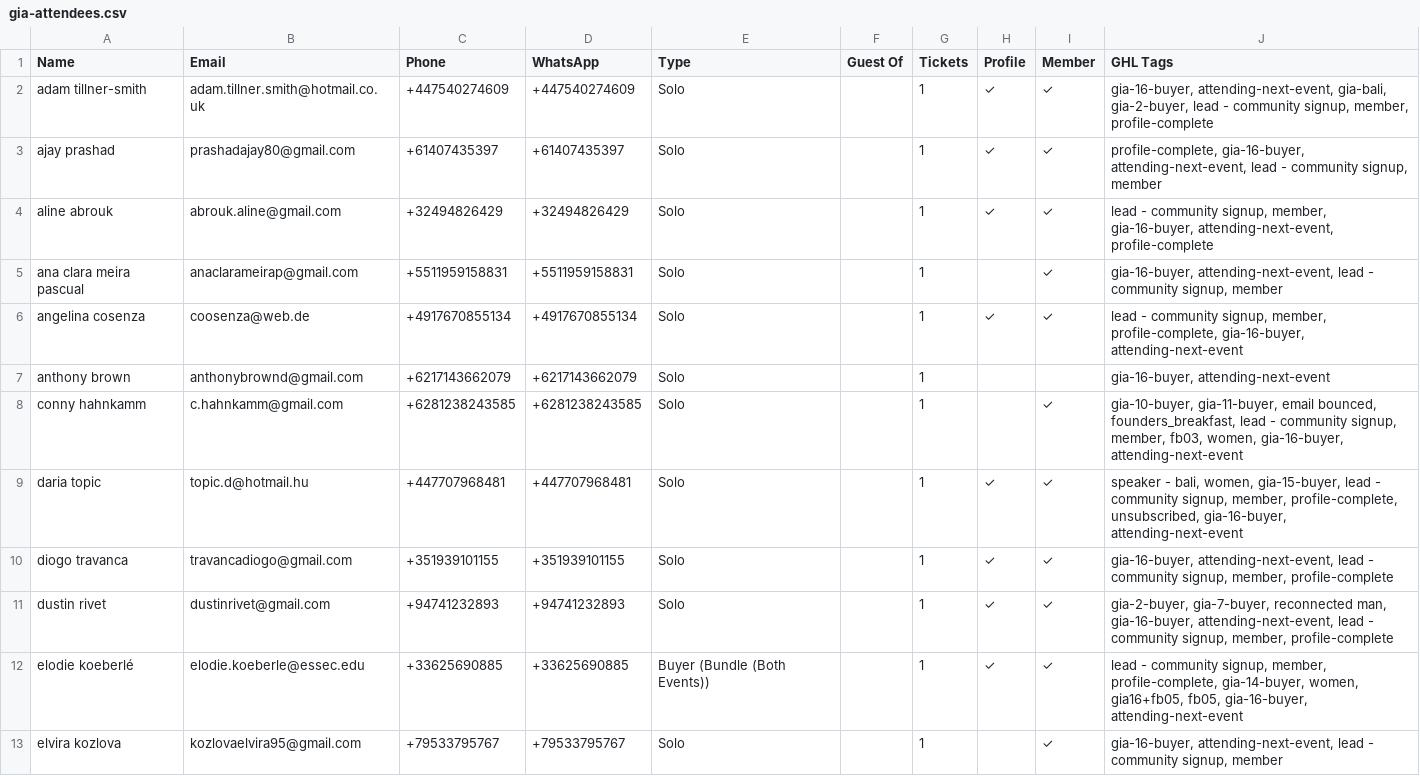
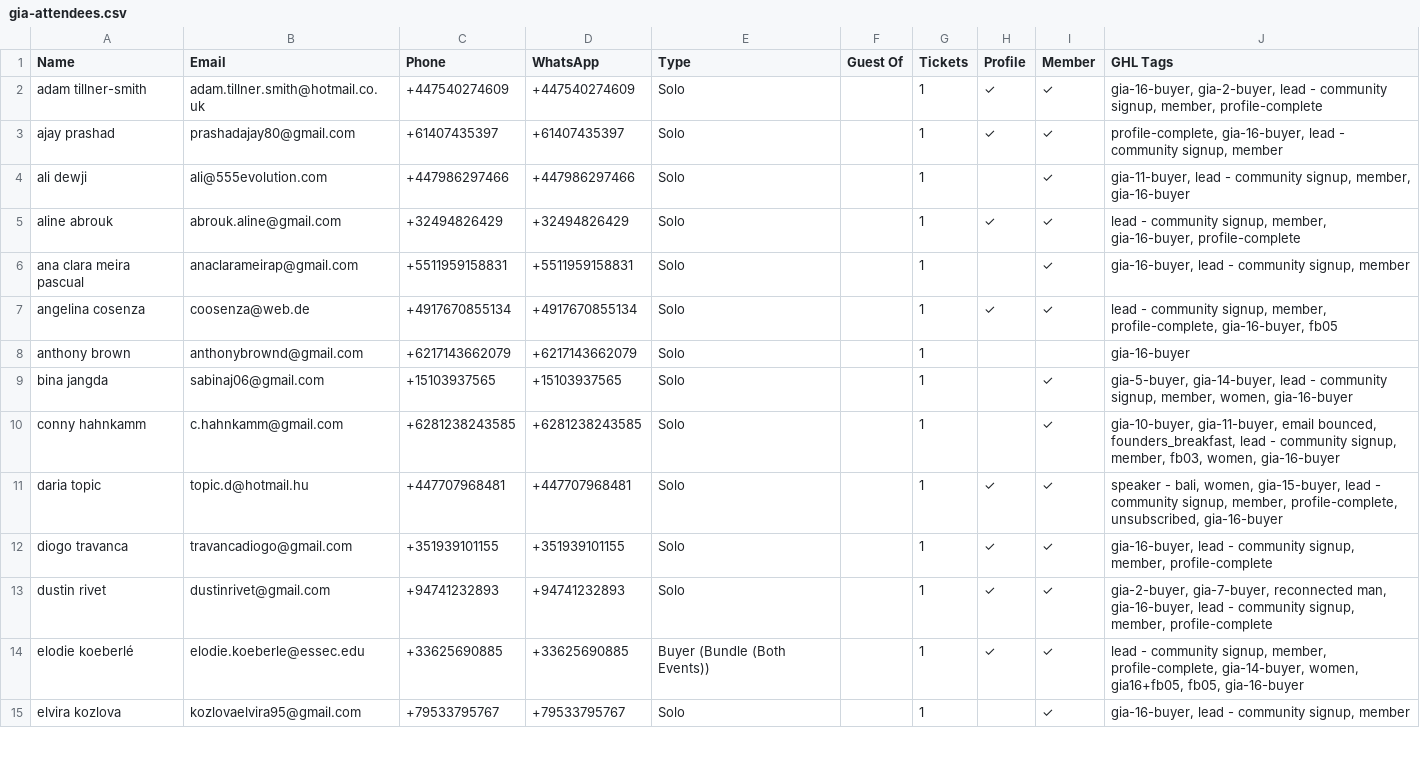
Before and after one commit to parallaxxlifeco/event-dashboard, a CSV file: gia-attendees.csv, drawn as a sheet; only a part is shown; the diff covers the shown part only.

```diff
--- a/gia-attendees.csv
+++ b/gia-attendees.csv
@@ -1,13 +1,15 @@
 Name,Email,Phone,WhatsApp,Type,Guest Of,Tickets,Profile,Member,GHL Tags
-adam tillner-smith,adam.tillner.smith@hotmail.co.uk,+447540274609,+447540274609,Solo,,1,✓,✓,"gia-16-buyer, attending-next-event, gia-bali, gia-2-buyer, lead - community signup, member, profile-complete"
-ajay prashad,prashadajay80@gmail.com,+61407435397,+61407435397,Solo,,1,✓,✓,"profile-complete, gia-16-buyer, attending-next-event, lead - community signup, member"
-aline abrouk,abrouk.aline@gmail.com,+32494826429,+32494826429,Solo,,1,✓,✓,"lead - community signup, member, gia-16-buyer, attending-next-event, profile-complete"
-ana clara meira pascual,anaclarameirap@gmail.com,+5511959158831,+5511959158831,Solo,,1,,✓,"gia-16-buyer, attending-next-event, lead - community signup, member"
-angelina cosenza,coosenza@web.de,+4917670855134,+4917670855134,Solo,,1,✓,✓,"lead - community signup, member, profile-complete, gia-16-buyer, attending-next-event"
-anthony brown,anthonybrownd@gmail.com,+6217143662079,+6217143662079,Solo,,1,,,"gia-16-buyer, attending-next-event"
-conny hahnkamm,c.hahnkamm@gmail.com,+6281238243585,+6281238243585,Solo,,1,,✓,"gia-10-buyer, gia-11-buyer, email bounced, founders_breakfast, lead - community signup, member, fb03, women, gia-16-buyer, attending-next-event"
-daria topic,topic.d@hotmail.hu,+447707968481,+447707968481,Solo,,1,✓,✓,"speaker - bali, women, gia-15-buyer, lead - community signup, member, profile-complete, unsubscribed, gia-16-buyer, attending-next-event"
-diogo travanca,travancadiogo@gmail.com,+351939101155,+351939101155,Solo,,1,✓,✓,"gia-16-buyer, attending-next-event, lead - community signup, member, profile-complete"
-dustin rivet,dustinrivet@gmail.com,+94741232893,+94741232893,Solo,,1,✓,✓,"gia-2-buyer, gia-7-buyer, reconnected man, gia-16-buyer, attending-next-event, lead - community signup, member, profile-complete"
-elodie koeberlé,elodie.koeberle@essec.edu,+33625690885,+33625690885,Buyer (Bundle (Both Events)),,1,✓,✓,"lead - community signup, member, profile-complete, gia-14-buyer, women, gia16+fb05, fb05, gia-16-buyer, attending-next-event"
-elvira kozlova,kozlovaelvira95@gmail.com,+79533795767,+79533795767,Solo,,1,,✓,"gia-16-buyer, attending-next-event, lead - community signup, member"
+adam tillner-smith,adam.tillner.smith@hotmail.co.uk,+447540274609,+447540274609,Solo,,1,✓,✓,"gia-16-buyer, gia-2-buyer, lead - community signup, member, profile-complete"
+ajay prashad,prashadajay80@gmail.com,+61407435397,+61407435397,Solo,,1,✓,✓,"profile-complete, gia-16-buyer, lead - community signup, member"
+ali dewji,ali@555evolution.com,+447986297466,+447986297466,Solo,,1,,✓,"gia-11-buyer, lead - community signup, member, gia-16-buyer"
+aline abrouk,abrouk.aline@gmail.com,+32494826429,+32494826429,Solo,,1,✓,✓,"lead - community signup, member, gia-16-buyer, profile-complete"
+ana clara meira pascual,anaclarameirap@gmail.com,+5511959158831,+5511959158831,Solo,,1,,✓,"gia-16-buyer, lead - community signup, member"
+angelina cosenza,coosenza@web.de,+4917670855134,+4917670855134,Solo,,1,✓,✓,"lead - community signup, member, profile-complete, gia-16-buyer, fb05"
+anthony brown,anthonybrownd@gmail.com,+6217143662079,+6217143662079,Solo,,1,,,gia-16-buyer
+bina jangda,sabinaj06@gmail.com,+15103937565,+15103937565,Solo,,1,,✓,"gia-5-buyer, gia-14-buyer, lead - community signup, member, women, gia-16-buyer"
+conny hahnkamm,c.hahnkamm@gmail.com,+6281238243585,+6281238243585,Solo,,1,,✓,"gia-10-buyer, gia-11-buyer, email bounced, founders_breakfast, lead - community signup, member, fb03, women, gia-16-buyer"
+daria topic,topic.d@hotmail.hu,+447707968481,+447707968481,Solo,,1,✓,✓,"speaker - bali, women, gia-15-buyer, lead - community signup, member, profile-complete, unsubscribed, gia-16-buyer"
+diogo travanca,travancadiogo@gmail.com,+351939101155,+351939101155,Solo,,1,✓,✓,"gia-16-buyer, lead - community signup, member, profile-complete"
+dustin rivet,dustinrivet@gmail.com,+94741232893,+94741232893,Solo,,1,✓,✓,"gia-2-buyer, gia-7-buyer, reconnected man, gia-16-buyer, lead - community signup, member, profile-complete"
+elodie koeberlé,elodie.koeberle@essec.edu,+33625690885,+33625690885,Buyer (Bundle (Both Events)),,1,✓,✓,"lead - community signup, member, profile-complete, gia-14-buyer, women, gia16+fb05, fb05, gia-16-buyer"
+elvira kozlova,kozlovaelvira95@gmail.com,+79533795767,+79533795767,Solo,,1,,✓,"gia-16-buyer, lead - community signup, member"
```
Also changed, not shown: 6 added rows and 25 edited cells elsewhere in this file, both-events.csv, fb-attendees.csv, 1 other file.
